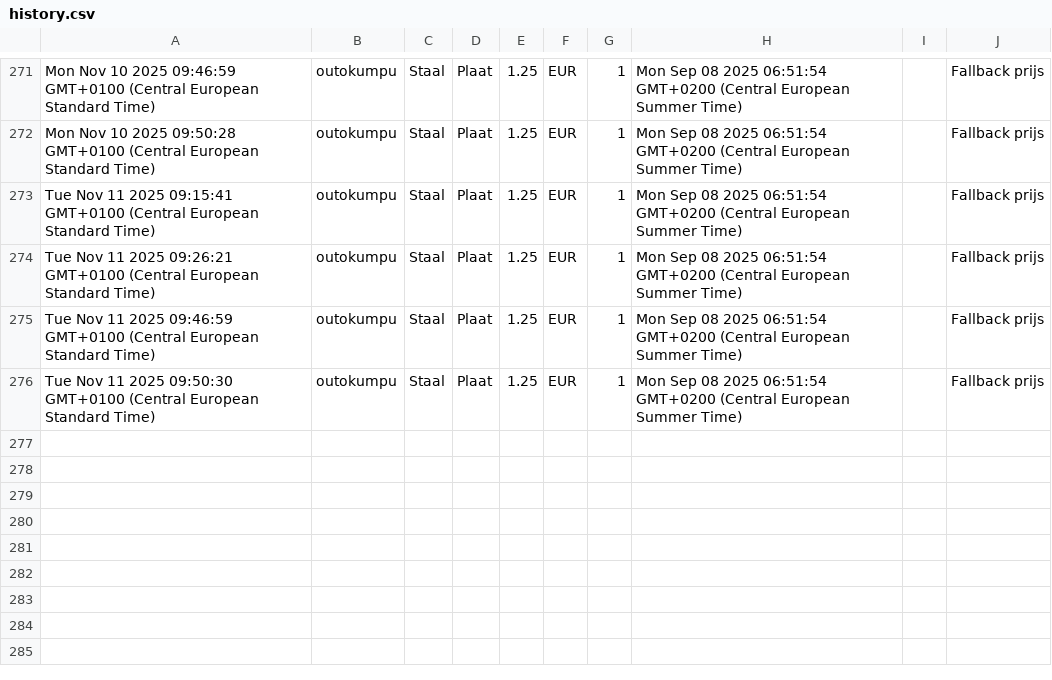
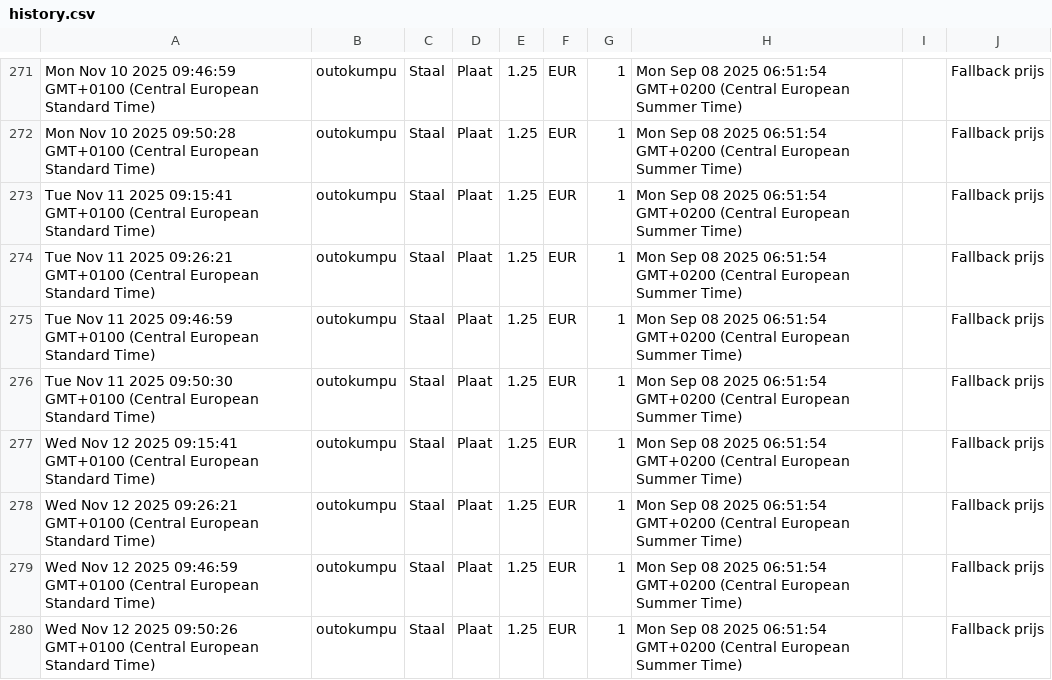
Before and after one commit to gerrit0492-create/Cost-forge-2, a CSV file: data/history.csv, drawn as a sheet; only a part is shown, gaps mark what is left out.

Commit message:
Update history.csv vanuit Google Sheets

```diff
--- a/data/history.csv
+++ b/data/history.csv
@@ -276 +276,5 @@ Tue Nov 11 2025 09:46:59 GMT+0100 (Central European Standard Time),outokumpu,Sta
 Tue Nov 11 2025 09:50:30 GMT+0100 (Central European Standard Time),outokumpu,Staal,Plaat,1.25,EUR,1,Mon Sep 08 2025 06:51:54 GMT+0200 (Central European Summer Time),,Fallback prijs
+Wed Nov 12 2025 09:15:41 GMT+0100 (Central European Standard Time),outokumpu,Staal,Plaat,1.25,EUR,1,Mon Sep 08 2025 06:51:54 GMT+0200 (Central European Summer Time),,Fallback prijs
+Wed Nov 12 2025 09:26:21 GMT+0100 (Central European Standard Time),outokumpu,Staal,Plaat,1.25,EUR,1,Mon Sep 08 2025 06:51:54 GMT+0200 (Central European Summer Time),,Fallback prijs
+Wed Nov 12 2025 09:46:59 GMT+0100 (Central European Standard Time),outokumpu,Staal,Plaat,1.25,EUR,1,Mon Sep 08 2025 06:51:54 GMT+0200 (Central European Summer Time),,Fallback prijs
+Wed Nov 12 2025 09:50:26 GMT+0100 (Central European Standard Time),outokumpu,Staal,Plaat,1.25,EUR,1,Mon Sep 08 2025 06:51:54 GMT+0200 (Central European Summer Time),,Fallback prijs
```
